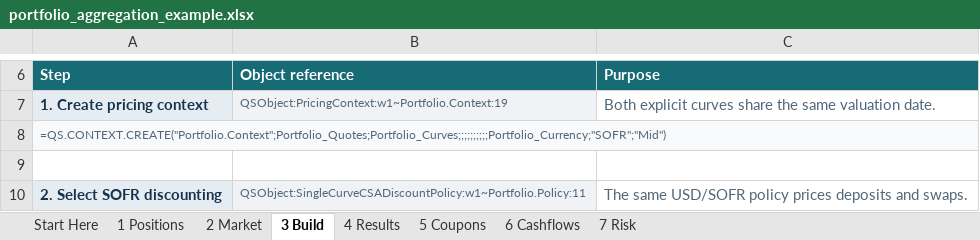
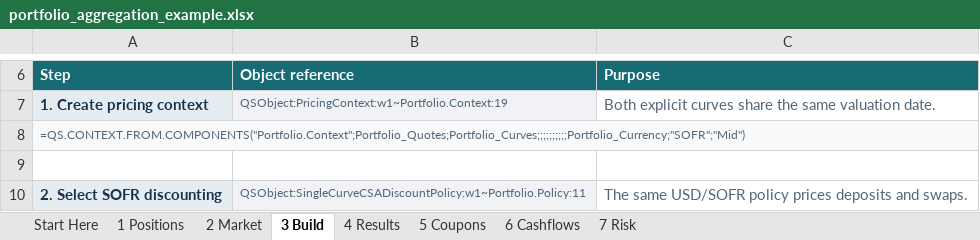
Before and after one commit to jmelo11/quantsupport, an Excel workbook: bindings/excel/examples/portfolio_aggregation_example.xlsx, sheet 3 Build, drawn as a sheet; only a part is shown, gaps mark what is left out; values as stored, in another font and other column widths than the file's, no borders; the diff names each change by its address in the sheet, - before the commit and + after, or states it on an @@ line.

Commit message:
docs(excel): add context-first pricing study

```diff
--- a/bindings/excel/examples/portfolio_aggregation_example.xlsx (sheet 3 Build)
+++ b/bindings/excel/examples/portfolio_aggregation_example.xlsx (sheet 3 Build)
-A8: =QS.CONTEXT.CREATE("Portfolio.Context";Portfolio_Quotes;Portfolio_Curves;;;;;;;;;;Portfolio_Currency;"SOFR";"Mid")
+A8: =QS.CONTEXT.FROM.COMPONENTS("Portfolio.Context";Portfolio_Quotes;Portfolio_Curves;;;;;;;;;;Portfolio_Currency;"SOFR";"Mid")
```
Also changed, not shown: bindings/excel/examples/bond_pricing_example.xlsx, bindings/excel/examples/historical_pricing_example.xlsx, 16 other files.
